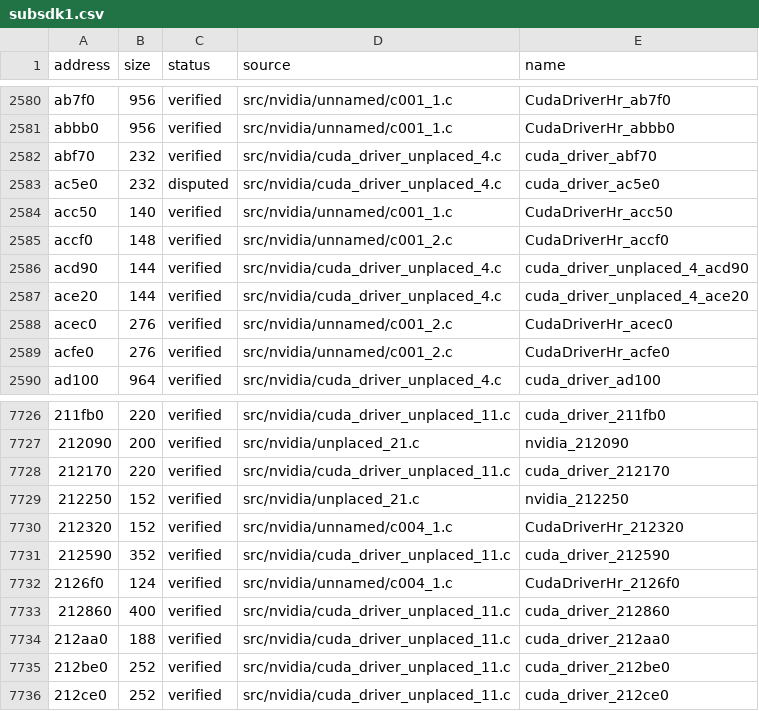
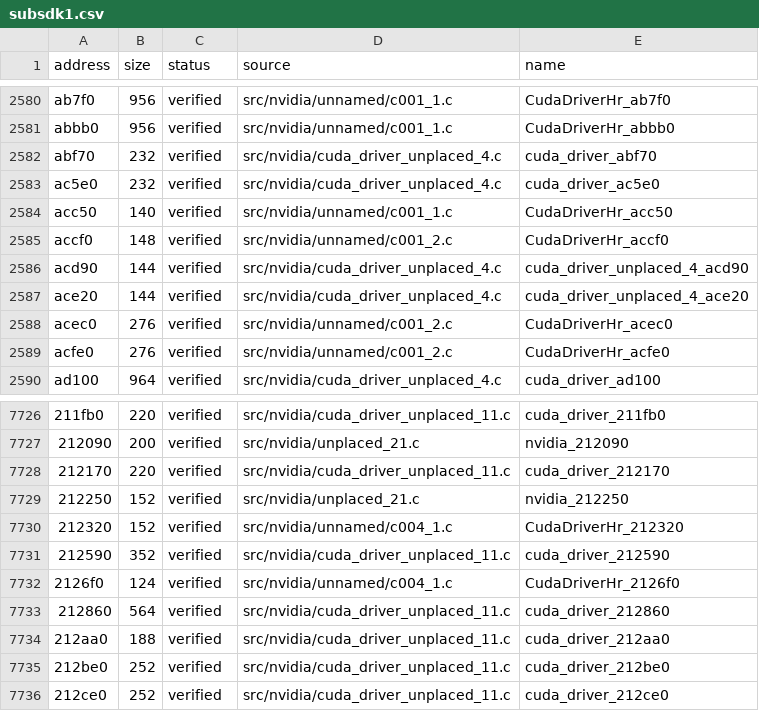
Before and after one commit to Tokaroy/fefw, a CSV file: data/ledger/subsdk1.csv, drawn as a sheet; only a part is shown, gaps mark what is left out; the diff covers the shown part only; the diff names each change by its address in the sheet, - before the commit and + after, or states it on an @@ line.

```diff
--- a/data/ledger/subsdk1.csv
+++ b/data/ledger/subsdk1.csv
-C2583 (status): disputed
+C2583 (status): verified
-B7733 (size): 400
+B7733 (size): 564
```
Also changed, not shown: 7 edited cells elsewhere in this file, 1 other file.
